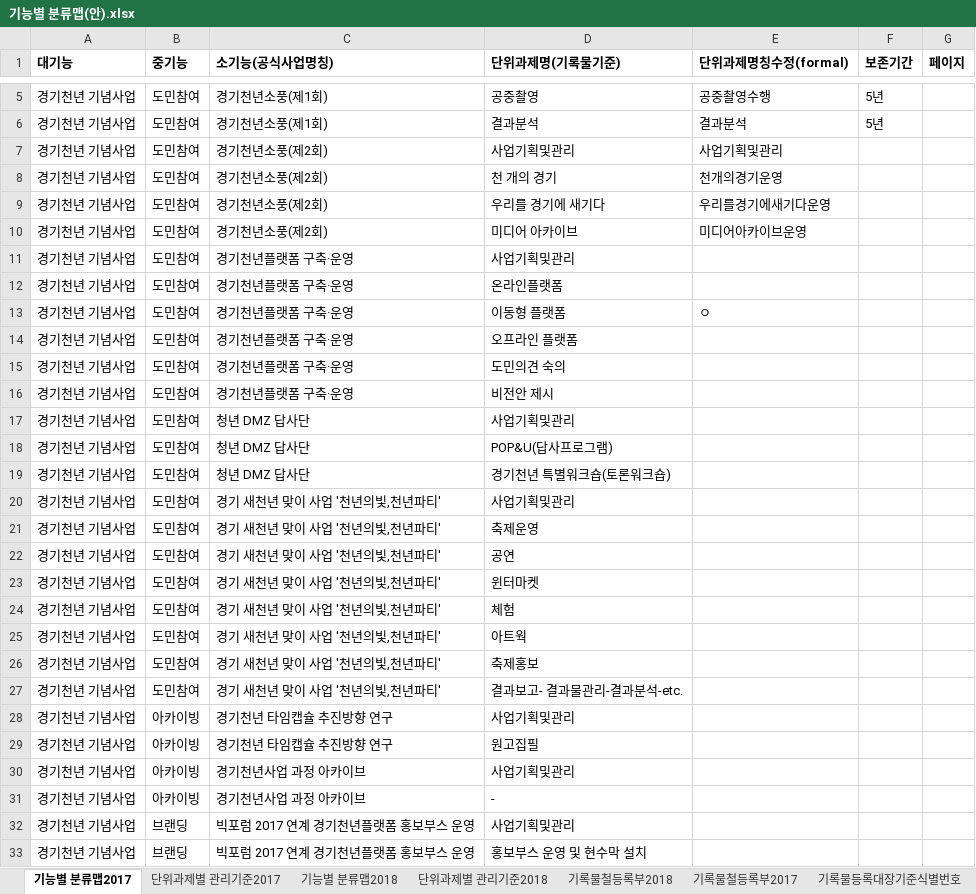
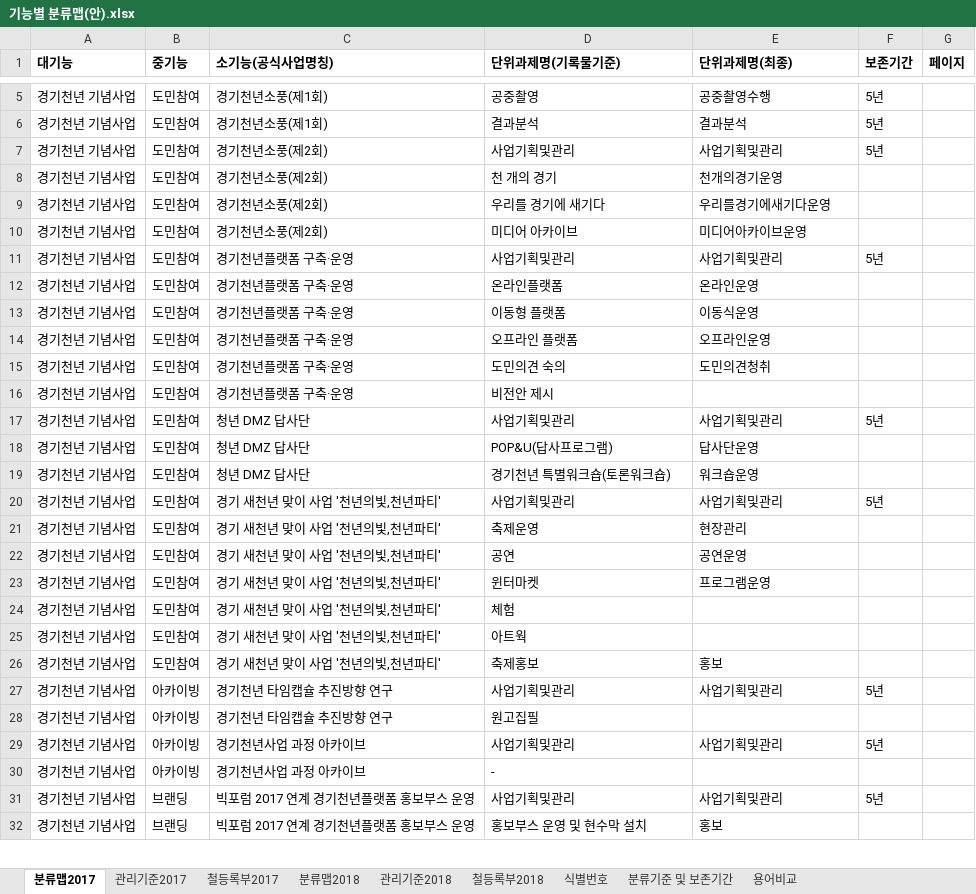
Before and after one commit to leeeeees/larchiveum, an Excel workbook: 기능별 분류맵(안).xlsx, sheet 분류맵2017, drawn as a sheet; only a part is shown, gaps mark what is left out; values as stored, in another font and other column widths than the file's, no borders; removed rows and columns are numbered as before the commit, all else as after; the diff covers the shown part only; the diff names each change by its address in the sheet, - before the commit and + after, or states it on an @@ line.

```diff
--- a/기능별 분류맵(안).xlsx (sheet 분류맵2017)
+++ b/기능별 분류맵(안).xlsx (sheet 분류맵2017)
-sheet tab: 기능별 분류맵2017
+sheet tab: 분류맵2017
-sheet tab: 단위과제별 관리기준2017
+sheet tab: 관리기준2017
-sheet tab: 기능별 분류맵2018
+sheet tab: 분류맵2018
-sheet tab: 단위과제별 관리기준2018
+sheet tab: 관리기준2018
-sheet tab: 기록물철등록부2018
+sheet tab: 철등록부2018
-sheet tab: 기록물철등록부2017
+sheet tab: 철등록부2017
-sheet tab: 기록물등록대장기준식별번호
+sheet tab: 식별번호
@@ sheet tab order changed: 분류맵2017 | 관리기준2017 | 철등록부2017 | 분류맵2018 | 관리기준2018 | 철등록부2018 | 식별번호 | 분류기준 및 보존기간 | 용어비교 @@
-E1: 단위과제명칭수정(formal)
+E1: 단위과제명(최종)
-F7 (보존기간): (empty)
+F7 (보존기간): 5년
-E11 (단위과제명(최종)): (empty)
+E11 (단위과제명(최종)): 사업기획및관리
-F11 (보존기간): (empty)
+F11 (보존기간): 5년
-E12 (단위과제명(최종)): (empty)
+E12 (단위과제명(최종)): 온라인운영
-E13 (단위과제명(최종)): ㅇ
+E13 (단위과제명(최종)): 이동식운영
-E14 (단위과제명(최종)): (empty)
+E14 (단위과제명(최종)): 오프라인운영
-E15 (단위과제명(최종)): (empty)
+E15 (단위과제명(최종)): 도민의견청취
-E17 (단위과제명(최종)): (empty)
+E17 (단위과제명(최종)): 사업기획및관리
-F17 (보존기간): (empty)
+F17 (보존기간): 5년
-E18 (단위과제명(최종)): (empty)
+E18 (단위과제명(최종)): 답사단운영
-E19 (단위과제명(최종)): (empty)
+E19 (단위과제명(최종)): 워크숍운영
-E20 (단위과제명(최종)): (empty)
+E20 (단위과제명(최종)): 사업기획및관리
-F20 (보존기간): (empty)
+F20 (보존기간): 5년
-E21 (단위과제명(최종)): (empty)
+E21 (단위과제명(최종)): 현장관리
-E22 (단위과제명(최종)): (empty)
+E22 (단위과제명(최종)): 공연운영
-E23 (단위과제명(최종)): (empty)
+E23 (단위과제명(최종)): 프로그램운영
-E26 (단위과제명(최종)): (empty)
+E26 (단위과제명(최종)): 홍보
-row 27: 경기천년 기념사업 | 도민참여 | 경기 새천년 맞이 사업 '천년의빛,천년파티' | 결과보고- 결과물관리-결과분석-etc.
-E27 (단위과제명(최종)): (empty)
+E27 (단위과제명(최종)): 사업기획및관리
-F27 (보존기간): (empty)
+F27 (보존기간): 5년
-E29 (단위과제명(최종)): (empty)
+E29 (단위과제명(최종)): 사업기획및관리
-F29 (보존기간): (empty)
+F29 (보존기간): 5년
-E31 (단위과제명(최종)): (empty)
+E31 (단위과제명(최종)): 사업기획및관리
-F31 (보존기간): (empty)
+F31 (보존기간): 5년
-E32 (단위과제명(최종)): (empty)
+E32 (단위과제명(최종)): 홍보
```
Also changed, not shown: 1 removed row and 31 edited cells elsewhere in this sheet, sheet 분류맵2018, sheet 관리기준2018, sheet 관리기준2017, sheet 식별번호, other sheet tabs, 5 other files.
